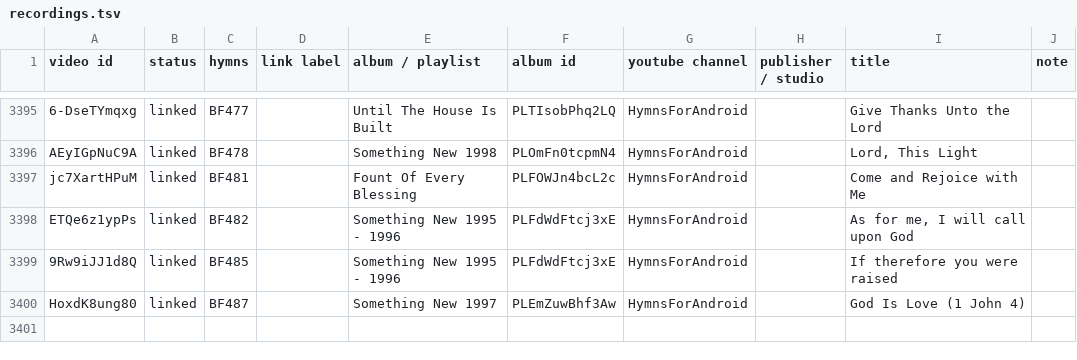
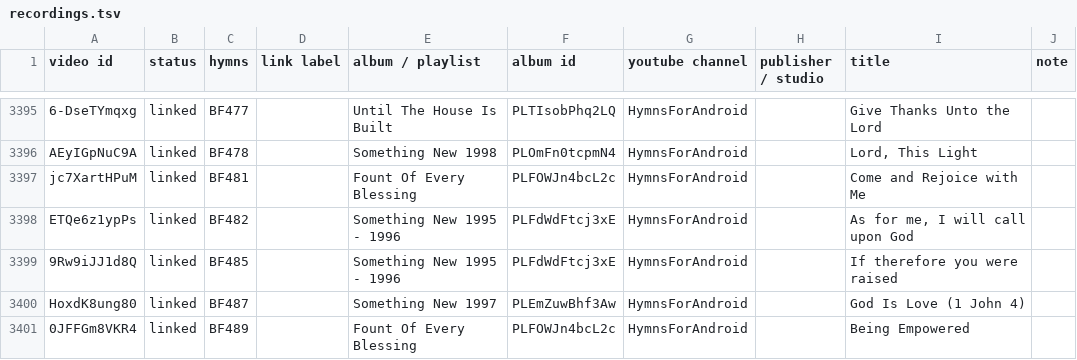
Before and after one commit to lemuelinchrist/hymnsforandroid, a TSV file: tools/youtube-monitor/recordings.tsv, drawn as a sheet; only a part is shown, gaps mark what is left out; the diff names each change by its address in the sheet, - before the commit and + after, or states it on an @@ line.

```diff
--- a/tools/youtube-monitor/recordings.tsv
+++ b/tools/youtube-monitor/recordings.tsv
+row 3401: 0JFFGm8VKR4 | linked | BF489 |  | Fount Of Every Blessing | PLFOWJn4bcL2c | HymnsForAndroid |  | Being Empowered
```
Also changed, not shown: 2 other files.
